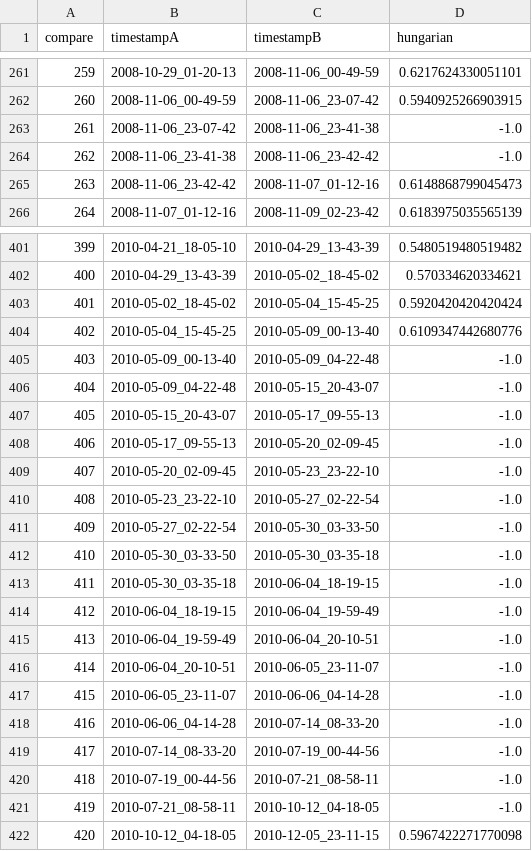
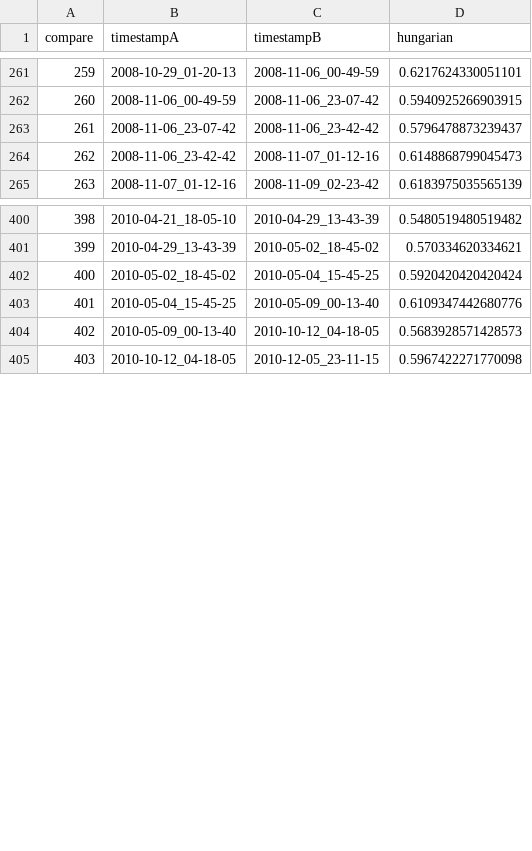
Before and after one commit to TUBS-ISF/busybox-case_study, a CSV file: 030_ssim/incling0.csv, drawn as a sheet; only a part is shown, gaps mark what is left out; removed rows and columns are numbered as before the commit, all else as after; the diff names each change by its address in the sheet, - before the commit and + after, or states it on an @@ line.

```diff
--- a/030_ssim/incling0.csv
+++ b/030_ssim/incling0.csv
-C263 (timestampB): 2008-11-06_23-41-38
+C263 (timestampB): 2008-11-06_23-42-42
-D263 (hungarian): -1.0
+D263 (hungarian): 0.5796478873239437
-row 264: 262 | 2008-11-06_23-41-38 | 2008-11-06_23-42-42 | -1.0
@@ column A (compare) renumbered from row 264 down @@
-C404 (timestampB): 2010-05-09_04-22-48
+C404 (timestampB): 2010-10-12_04-18-05
-D404 (hungarian): -1.0
+D404 (hungarian): 0.5683928571428573
-row 406: 404 | 2010-05-09_04-22-48 | 2010-05-15_20-43-07 | -1.0
-row 407: 405 | 2010-05-15_20-43-07 | 2010-05-17_09-55-13 | -1.0
-row 408: 406 | 2010-05-17_09-55-13 | 2010-05-20_02-09-45 | -1.0
-row 409: 407 | 2010-05-20_02-09-45 | 2010-05-23_23-22-10 | -1.0
-row 410: 408 | 2010-05-23_23-22-10 | 2010-05-27_02-22-54 | -1.0
-row 411: 409 | 2010-05-27_02-22-54 | 2010-05-30_03-33-50 | -1.0
-row 412: 410 | 2010-05-30_03-33-50 | 2010-05-30_03-35-18 | -1.0
-row 413: 411 | 2010-05-30_03-35-18 | 2010-06-04_18-19-15 | -1.0
-row 414: 412 | 2010-06-04_18-19-15 | 2010-06-04_19-59-49 | -1.0
-row 415: 413 | 2010-06-04_19-59-49 | 2010-06-04_20-10-51 | -1.0
-row 416: 414 | 2010-06-04_20-10-51 | 2010-06-05_23-11-07 | -1.0
-row 417: 415 | 2010-06-05_23-11-07 | 2010-06-06_04-14-28 | -1.0
-row 418: 416 | 2010-06-06_04-14-28 | 2010-07-14_08-33-20 | -1.0
-row 419: 417 | 2010-07-14_08-33-20 | 2010-07-19_00-44-56 | -1.0
-row 420: 418 | 2010-07-19_00-44-56 | 2010-07-21_08-58-11 | -1.0
-row 421: 419 | 2010-07-21_08-58-11 | 2010-10-12_04-18-05 | -1.0
```
Also changed, not shown: 030_ssim/chvatal0.csv, 030_ssim/icpl0.csv, 2 other files.
